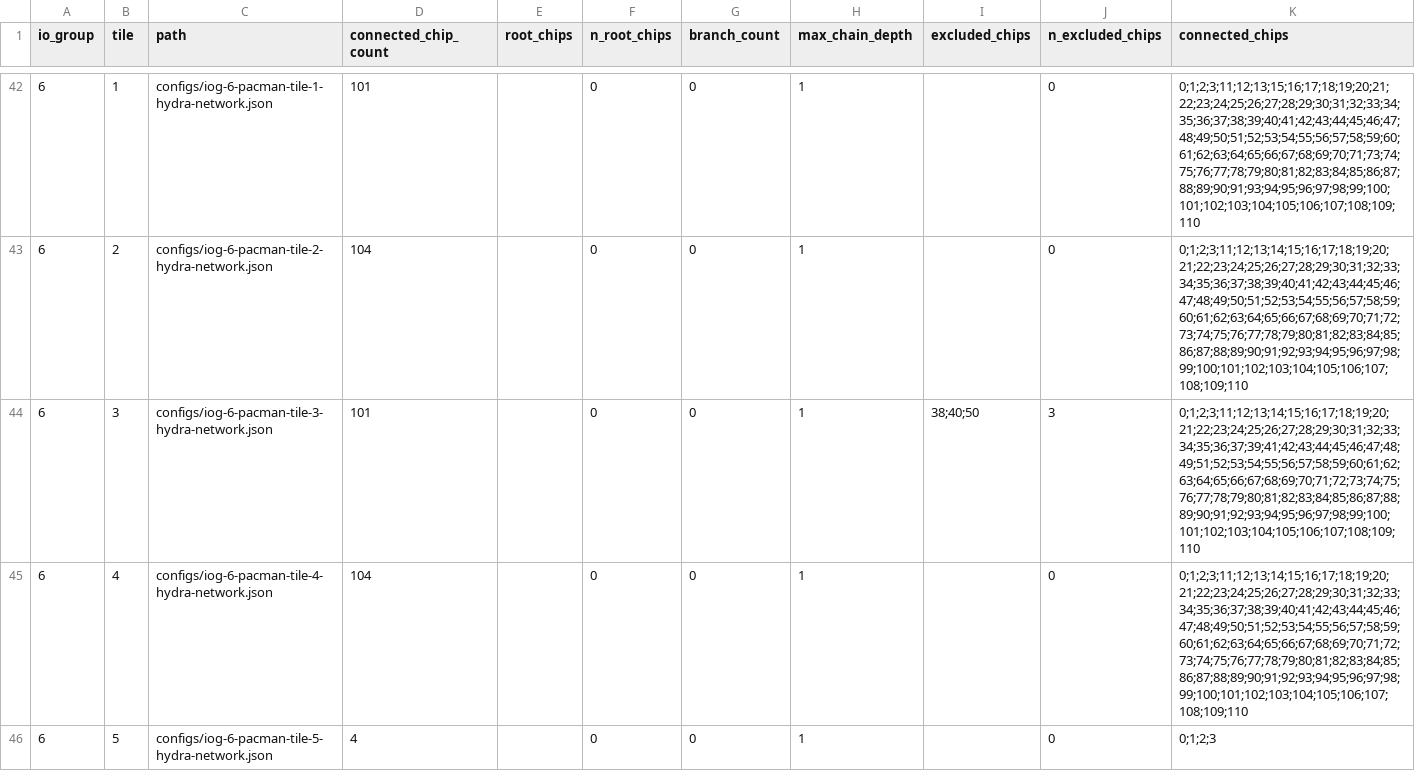
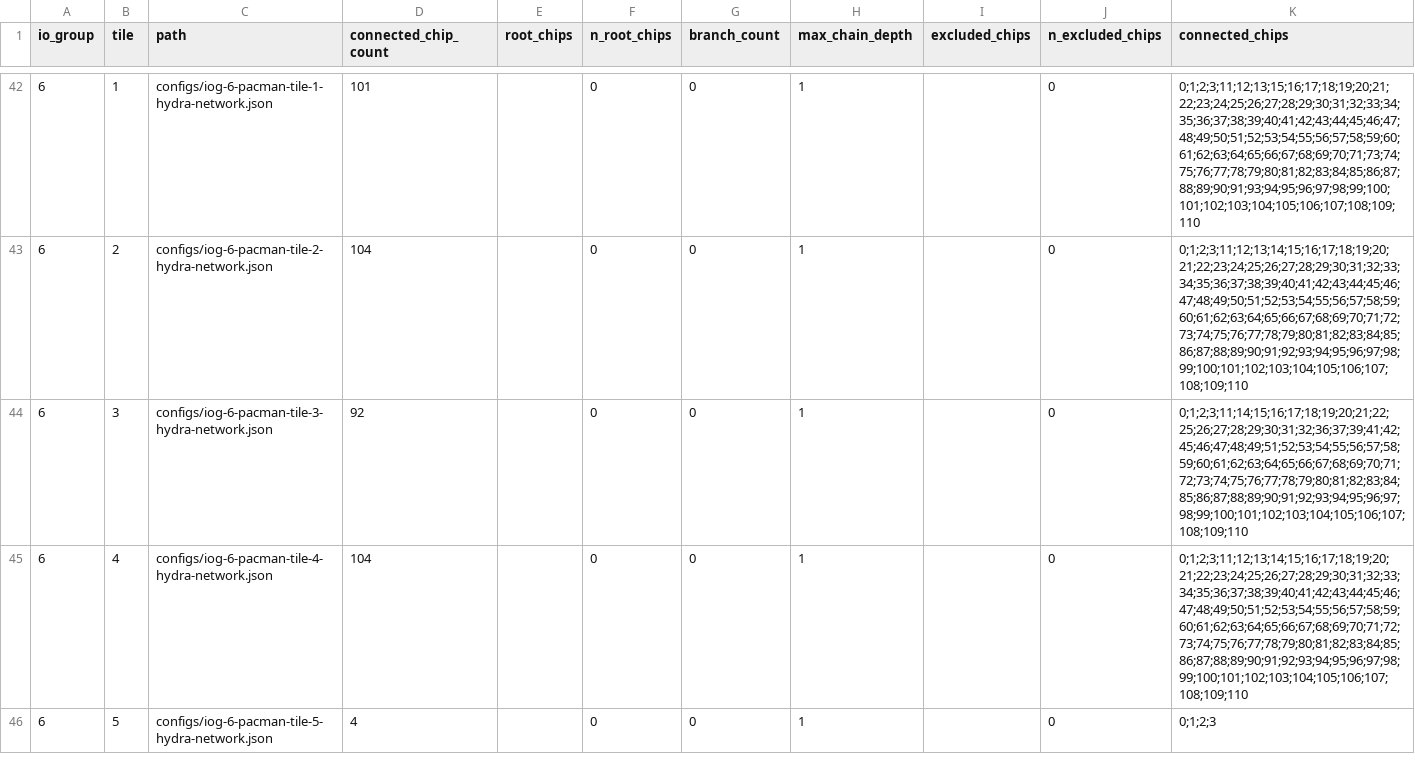
Before and after one commit to larpix/crs_daq, a CSV file: config_history/current/hydra_summary.csv, drawn as a sheet; only a part is shown, gaps mark what is left out.

Commit message:
IOG 6 failed to network after last attempt due to 6-9-12 not networking. Re-discovered network on Tile 3 and committing before trying to network again

```diff
--- a/config_history/current/hydra_summary.csv
+++ b/config_history/current/hydra_summary.csv
@@ -43,3 +43,3 @@ io_group,tile,path,connected_chip_count,root_chips,n_root_chips,branch_count,max
 6,2,configs/iog-6-pacman-tile-2-hydra-network.json,104,,0,0,1,,0,0;1;2;3;11;12;13;14;15;16;17;18;19;20;21;22;23;24;25;26;27;28;29;30;31;32;33;34;35;36;37;38;39;40;41;42;43;44;45;46;47;48;49;50;51;52;53;54;55;56;57;58;59;60;61;62;63;64;65;66;67;68;69;70;71;72;73;74;75;76;77;78;79;80;81;82;83;84;85;86;87;88;89;90;91;92;93;94;95;96;97;98;99;100;101;102;103;104;105;106;107;108;109;110
-6,3,configs/iog-6-pacman-tile-3-hydra-network.json,101,,0,0,1,38;40;50,3,0;1;2;3;11;12;13;14;15;16;17;18;19;20;21;22;23;24;25;26;27;28;29;30;31;32;33;34;35;36;37;39;41;42;43;44;45;46;47;48;49;51;52;53;54;55;56;57;58;59;60;61;62;63;64;65;66;67;68;69;70;71;72;73;74;75;76;77;78;79;80;81;82;83;84;85;86;87;88;89;90;91;92;93;94;95;96;97;98;99;100;101;102;103;104;105;106;107;108;109;110
+6,3,configs/iog-6-pacman-tile-3-hydra-network.json,92,,0,0,1,,0,0;1;2;3;11;14;15;16;17;18;19;20;21;22;25;26;27;28;29;30;31;32;36;37;39;41;42;45;46;47;48;49;51;52;53;54;55;56;57;58;59;60;61;62;63;64;65;66;67;68;69;70;71;72;73;74;75;76;77;78;79;80;81;82;83;84;85;86;87;88;89;90;91;92;93;94;95;96;97;98;99;100;101;102;103;104;105;106;107;108;109;110
 6,4,configs/iog-6-pacman-tile-4-hydra-network.json,104,,0,0,1,,0,0;1;2;3;11;12;13;14;15;16;17;18;19;20;21;22;23;24;25;26;27;28;29;30;31;32;33;34;35;36;37;38;39;40;41;42;43;44;45;46;47;48;49;50;51;52;53;54;55;56;57;58;59;60;61;62;63;64;65;66;67;68;69;70;71;72;73;74;75;76;77;78;79;80;81;82;83;84;85;86;87;88;89;90;91;92;93;94;95;96;97;98;99;100;101;102;103;104;105;106;107;108;109;110
```
Also changed, not shown: 5 other files.
